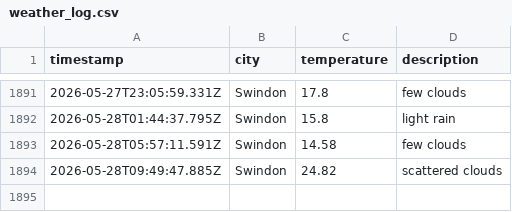
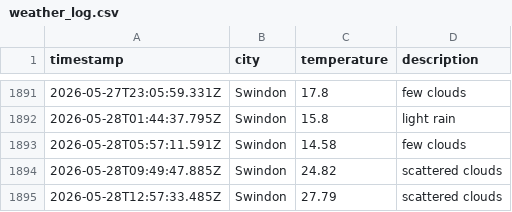
Before and after one commit to sjw-99/LF-DataOps-Weather-App, a CSV file: data/weather_log.csv, drawn as a sheet; only a part is shown, gaps mark what is left out; the diff names each change by its address in the sheet, - before the commit and + after, or states it on an @@ line.

```diff
--- a/data/weather_log.csv
+++ b/data/weather_log.csv
+row 1895: 2026-05-28T12:57:33.485Z | Swindon | 27.79 | scattered clouds
```
Also changed, not shown: 1 other file.
